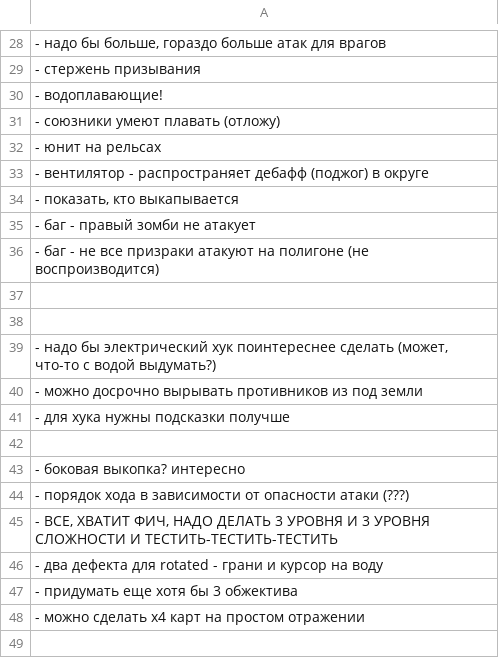
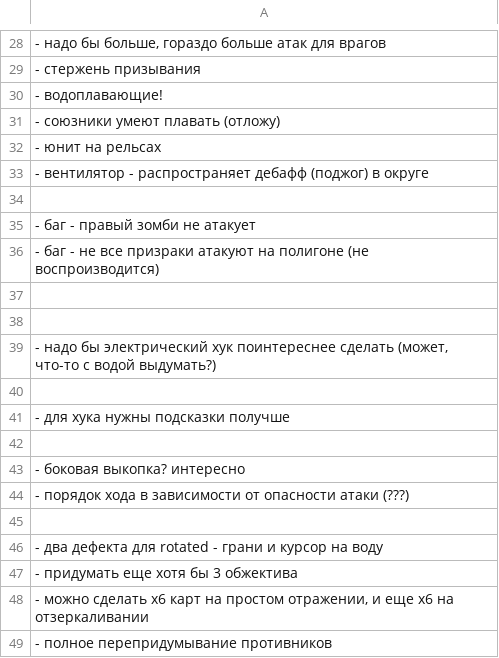
Before and after one commit to 80STH/NGTBS-3, a CSV file: docs/todo.csv, drawn as a sheet; only a part is shown, gaps mark what is left out.

```diff
--- a/docs/todo.csv
+++ b/docs/todo.csv
@@ -33,3 +33,3 @@
 - вентилятор - распространяет дебафф (поджог) в округе
-"- показать, кто выкапывается"
+""
 - баг - правый зомби не атакует
@@ -39,3 +39,3 @@
 "- надо бы электрический хук поинтереснее сделать (может, что-то с водой выдумать?)"
-- можно досрочно вырывать противников из под земли
+
 - для хука нужны подсказки получше
@@ -44,5 +44,6 @@
 - порядок хода в зависимости от опасности атаки (???)
-"- ВСЕ, ХВАТИТ ФИЧ, НАДО ДЕЛАТЬ 3 УРОВНЯ И 3 УРОВНЯ СЛОЖНОСТИ И ТЕСТИТЬ-ТЕСТИТЬ-ТЕСТИТЬ"
+
 - два дефекта для rotated - грани и курсор на воду
 - придумать еще хотя бы 3 обжектива
-- можно сделать х4 карт на простом отражении
+"- можно сделать х6 карт на простом отражении, и еще х6 на отзеркаливании"
+"- полное перепридумывание противников"
```
Also changed, not shown: docs/final requirements.csv, 18 other files.
